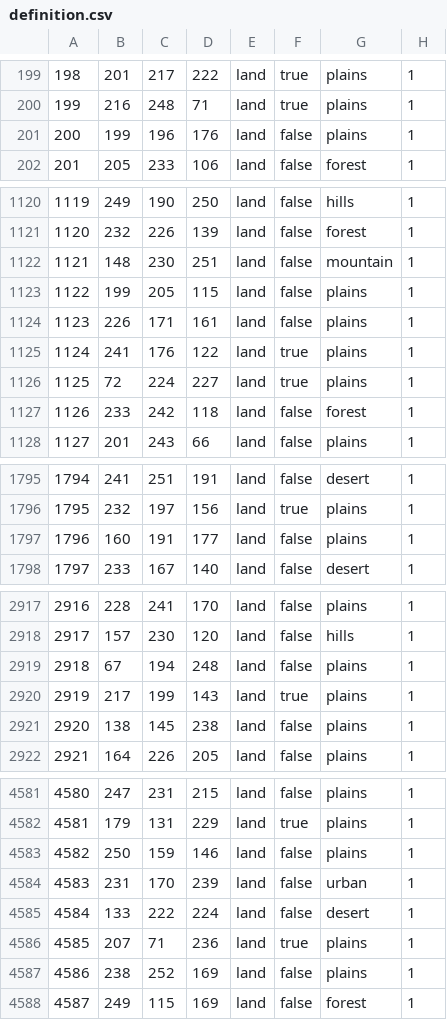
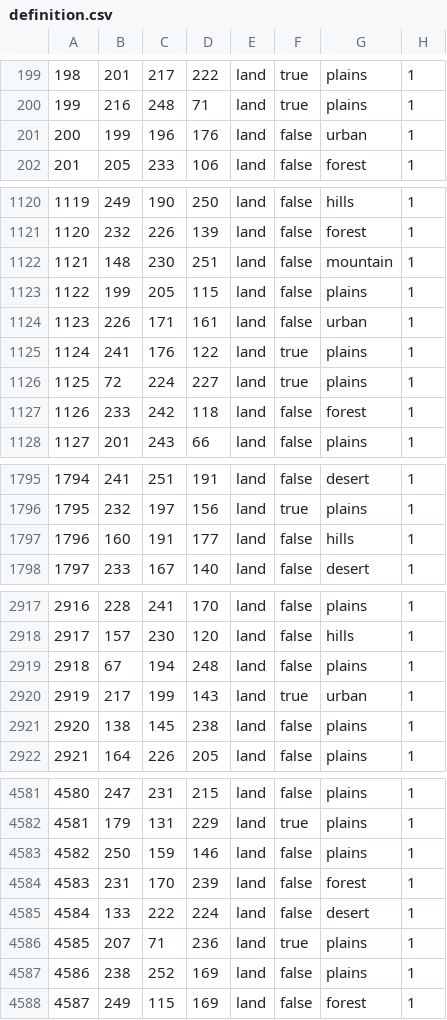
Before and after one commit to Sickpip8/centaura1904, a CSV file: map/definition.csv, drawn as a sheet; only a part is shown, gaps mark what is left out; the diff covers the shown part only.

```diff
--- a/map/definition.csv
+++ b/map/definition.csv
@@ -200,3 +200,3 @@
 199;216;248;71;land;true;plains;1
-200;199;196;176;land;false;plains;1
+200;199;196;176;land;false;urban;1
 201;205;233;106;land;false;forest;1
@@ -1123,3 +1123,3 @@
 1122;199;205;115;land;false;plains;1
-1123;226;171;161;land;false;plains;1
+1123;226;171;161;land;false;urban;1
 1124;241;176;122;land;true;plains;1
@@ -1796,3 +1796,3 @@
 1795;232;197;156;land;true;plains;1
-1796;160;191;177;land;false;plains;1
+1796;160;191;177;land;false;hills;1
 1797;233;167;140;land;false;desert;1
@@ -2919,3 +2919,3 @@
 2918;67;194;248;land;false;plains;1
-2919;217;199;143;land;true;plains;1
+2919;217;199;143;land;true;urban;1
 2920;138;145;238;land;false;plains;1
@@ -4583,3 +4583,3 @@
 4582;250;159;146;land;false;plains;1
-4583;231;170;239;land;false;urban;1
+4583;231;170;239;land;false;forest;1
 4584;133;222;224;land;false;desert;1
```
Also changed, not shown: 1 edited cell elsewhere in this file, 22 other files.
